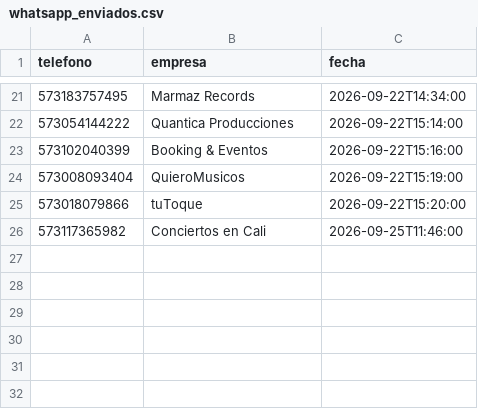
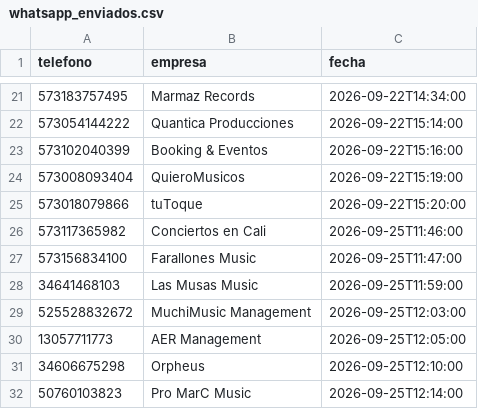
Before and after one commit to joseg09dg-888/IMSYSTEM, a CSV file: data/whatsapp_enviados.csv, drawn as a sheet; only a part is shown, gaps mark what is left out; the diff names each change by its address in the sheet, - before the commit and + after, or states it on an @@ line.

```diff
--- a/data/whatsapp_enviados.csv
+++ b/data/whatsapp_enviados.csv
+row 27: 573156834100 | Farallones Music | 2026-09-25T11:47:00
+row 28: 34641468103 | Las Musas Music | 2026-09-25T11:59:00
+row 29: 525528832672 | MuchiMusic Management | 2026-09-25T12:03:00
+row 30: 13057711773 | AER Management | 2026-09-25T12:05:00
+row 31: 34606675298 | Orpheus | 2026-09-25T12:10:00
+row 32: 50760103823 | Pro MarC Music | 2026-09-25T12:14:00
```
Also changed, not shown: logs/actividad_agentes.csv, 2 other files.
